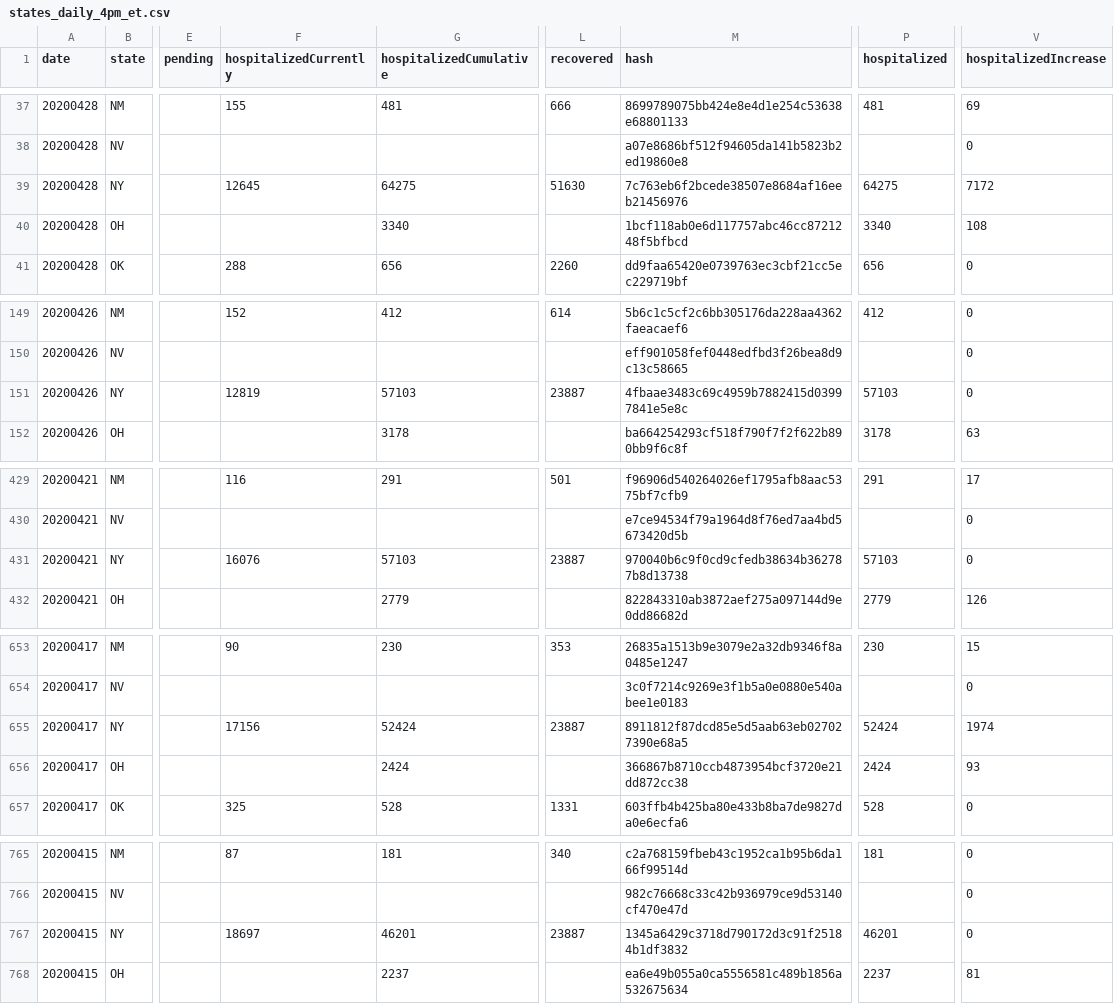
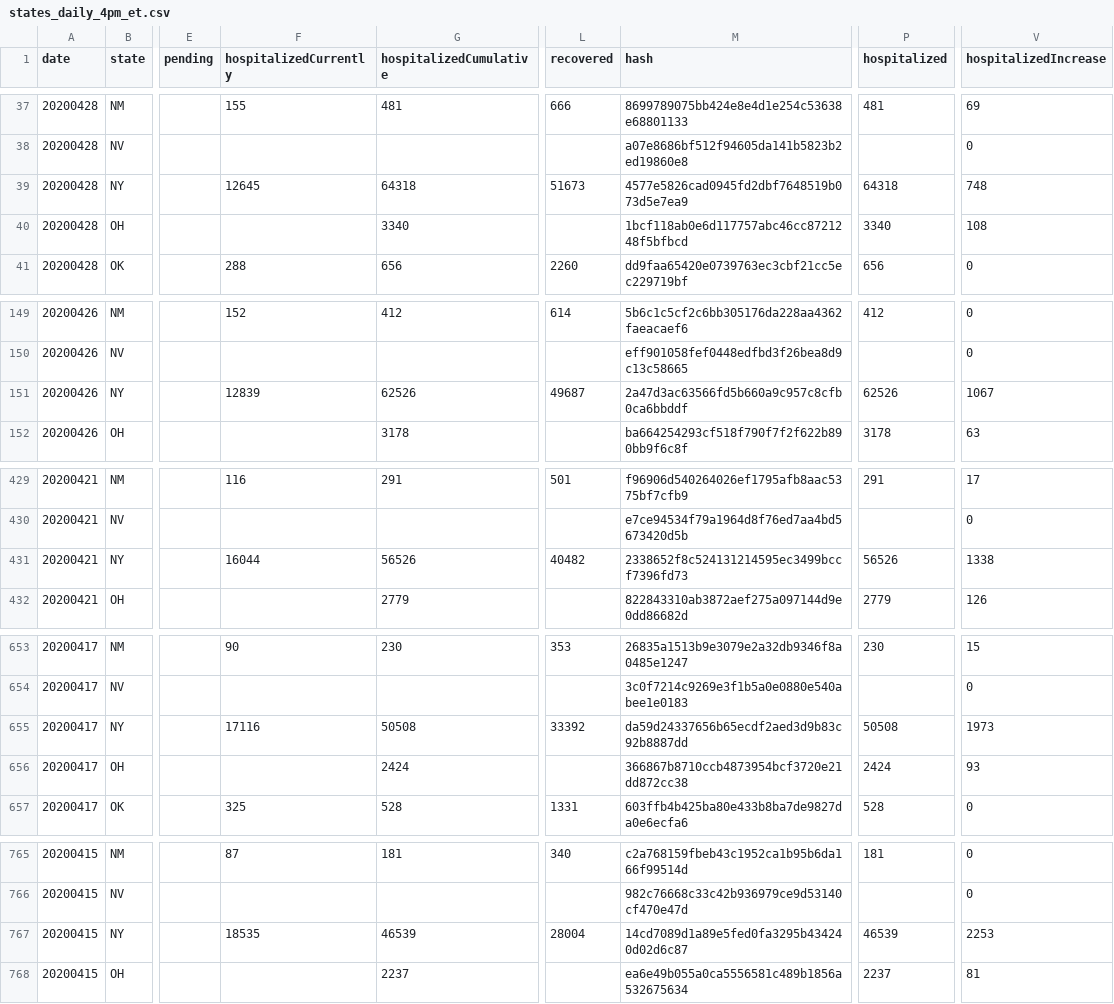
Before and after one commit to thoo/covid-tracking-data, a CSV file: data/states_daily_4pm_et.csv, drawn as a sheet; only a part is shown, gaps mark what is left out; the diff covers the shown part only; the diff names each change by its address in the sheet, - before the commit and + after, or states it on an @@ line.

```diff
--- a/data/states_daily_4pm_et.csv
+++ b/data/states_daily_4pm_et.csv
-G39 (hospitalizedCumulative): 64275
+G39 (hospitalizedCumulative): 64318
-L39 (recovered): 51630
+L39 (recovered): 51673
-M39 (hash): 7c763eb6f2bcede38507e8684af16eeb21456976
+M39 (hash): 4577e5826cad0945fd2dbf7648519b073d5e7ea9
-P39 (hospitalized): 64275
+P39 (hospitalized): 64318
-V39 (hospitalizedIncrease): 7172
+V39 (hospitalizedIncrease): 748
-F151 (hospitalizedCurrently): 12819
+F151 (hospitalizedCurrently): 12839
-G151 (hospitalizedCumulative): 57103
+G151 (hospitalizedCumulative): 62526
-L151 (recovered): 23887
+L151 (recovered): 49687
-M151 (hash): 4fbaae3483c69c4959b7882415d03997841e5e8c
+M151 (hash): 2a47d3ac63566fd5b660a9c957c8cfb0ca6bbddf
-P151 (hospitalized): 57103
+P151 (hospitalized): 62526
-V151 (hospitalizedIncrease): 0
+V151 (hospitalizedIncrease): 1067
-F431 (hospitalizedCurrently): 16076
+F431 (hospitalizedCurrently): 16044
-G431 (hospitalizedCumulative): 57103
+G431 (hospitalizedCumulative): 56526
-L431 (recovered): 23887
+L431 (recovered): 40482
-M431 (hash): 970040b6c9f0cd9cfedb38634b362787b8d13738
+M431 (hash): 2338652f8c524131214595ec3499bccf7396fd73
-P431 (hospitalized): 57103
+P431 (hospitalized): 56526
-V431 (hospitalizedIncrease): 0
+V431 (hospitalizedIncrease): 1338
-F655 (hospitalizedCurrently): 17156
+F655 (hospitalizedCurrently): 17116
-G655 (hospitalizedCumulative): 52424
+G655 (hospitalizedCumulative): 50508
-L655 (recovered): 23887
+L655 (recovered): 33392
-M655 (hash): 8911812f87dcd85e5d5aab63eb027027390e68a5
+M655 (hash): da59d24337656b65ecdf2aed3d9b83c92b8887dd
-P655 (hospitalized): 52424
+P655 (hospitalized): 50508
-V655 (hospitalizedIncrease): 1974
+V655 (hospitalizedIncrease): 1973
-F767 (hospitalizedCurrently): 18697
+F767 (hospitalizedCurrently): 18535
-G767 (hospitalizedCumulative): 46201
+G767 (hospitalizedCumulative): 46539
-L767 (recovered): 23887
+L767 (recovered): 28004
-M767 (hash): 1345a6429c3718d790172d3c91f25184b1df3832
+M767 (hash): 14cd7089d1a89e5fed0fa3295b434240d02d6c87
-P767 (hospitalized): 46201
+P767 (hospitalized): 46539
-V767 (hospitalizedIncrease): 0
+V767 (hospitalizedIncrease): 2253
```
Also changed, not shown: 71 edited cells elsewhere in this file, data/states_current.csv, data/us_current.csv.
